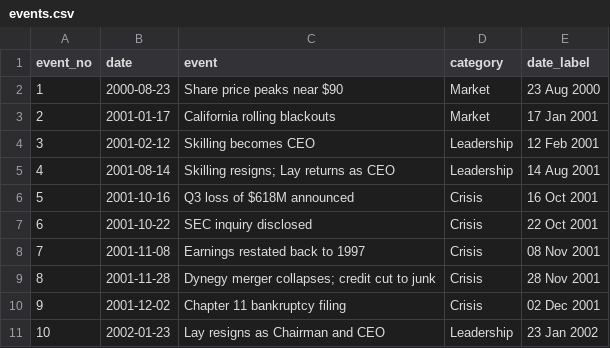
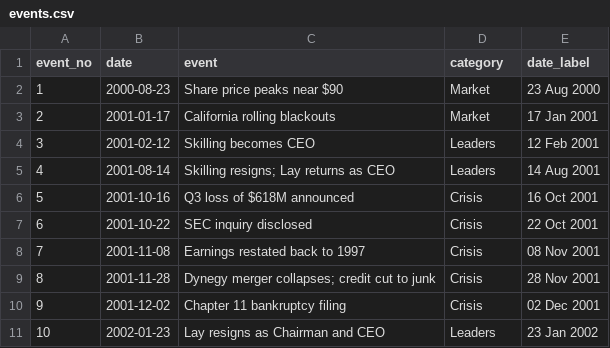
Before and after one commit to Faheem219/CyberSecurity-Case-Study, a CSV file: DataScience-CA3/data/processed/events.csv, drawn as a sheet.

```diff
--- a/DataScience-CA3/data/processed/events.csv
+++ b/DataScience-CA3/data/processed/events.csv
@@ -3,4 +3,4 @@ event_no,date,event,category,date_label
 2,2001-01-17,California rolling blackouts,Market,17 Jan 2001
-3,2001-02-12,Skilling becomes CEO,Leadership,12 Feb 2001
-4,2001-08-14,Skilling resigns; Lay returns as CEO,Leadership,14 Aug 2001
+3,2001-02-12,Skilling becomes CEO,Leaders,12 Feb 2001
+4,2001-08-14,Skilling resigns; Lay returns as CEO,Leaders,14 Aug 2001
 5,2001-10-16,Q3 loss of $618M announced,Crisis,16 Oct 2001
@@ -10,2 +10,2 @@ event_no,date,event,category,date_label
 9,2001-12-02,Chapter 11 bankruptcy filing,Crisis,02 Dec 2001
-10,2002-01-23,Lay resigns as Chairman and CEO,Leadership,23 Jan 2002
+10,2002-01-23,Lay resigns as Chairman and CEO,Leaders,23 Jan 2002
```
Also changed, not shown: 12 other files.
